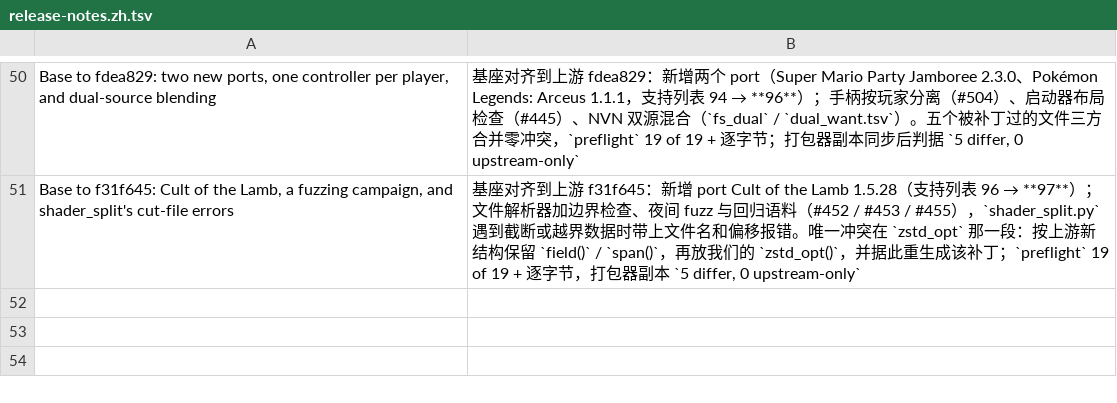
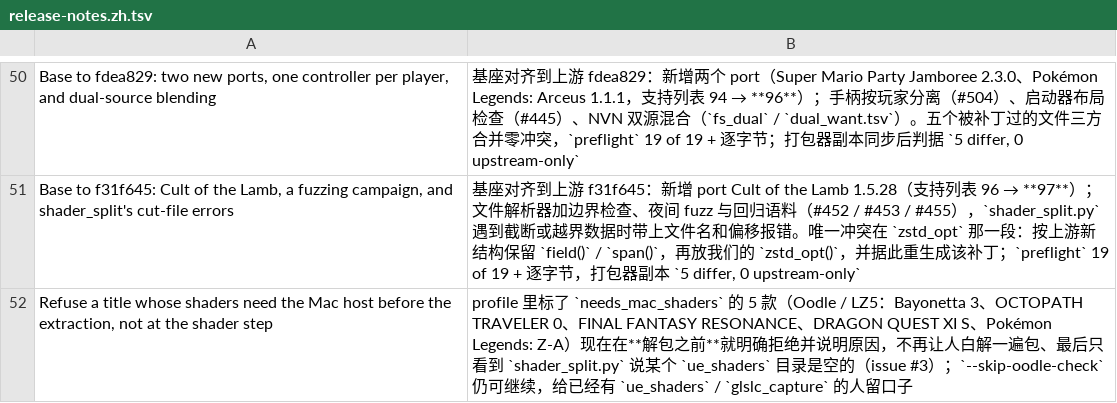
Before and after one commit to xinerqu/ns2ios-shell, a TSV file: .github/release-notes.zh.tsv, drawn as a sheet; only a part is shown, gaps mark what is left out; the diff names each change by its address in the sheet, - before the commit and + after, or states it on an @@ line.

Commit message:
Refuse a title whose shaders need the Mac host before the extraction, not at the shader step
needs_mac_shaders is the key the five Oodle / LZ5 titles carry (Bayonetta 3,
OCTOPATH TRAVELER 0, FINAL FANTASY RESONANCE, DRAGON QUEST XI S, Pokemon
Legends: Z-A). supported_list.py marked those rows from it, but the packer never
read it: it unpacked the folder, ran the Oodle check -- which looks for Trinity,
PKZ, GFPAK and legacy Unreal paks and does not cover UE5 IoStore -- and stopped
several minutes later inside shader_split.py with "there are no decoded shader
code archives in <folder>/ue_shaders".

Issue #3 is that path: a one-line report that reads like a shader-split bug, when
the title cannot be packed by this route at all. Now the key is read right after
the profile loads and before anything is extracted, and the message says which
game, why (dm/host/hle_oodle.c needs an Apple Silicon Mac), and that
--skip-oodle-check still packs on when the decoded archives already exist.

```diff
--- a/.github/release-notes.zh.tsv
+++ b/.github/release-notes.zh.tsv
+row 52: Refuse a title whose shaders need the Mac host before the extraction, not at the shader step | profile 里标了 `needs_mac_shaders` 的 5 款（Oodle / LZ5：Bayonetta 3、OCTOPATH TRAVELER 0、FINAL FANTASY RESONANCE、DRAGON QUEST XI S、Pokémon Legends: Z-A）现在在**解包之前**就明确拒绝并说明原因，不再让人白解一遍包、最后只看到 `shader_split.py` 说某个 `ue_shaders` 目录是空的（issue #3）；`--skip-oodle-check` 仍可继续，给已经有 `ue_shaders` / `glslc_capture` 的人留口子
```
Also changed, not shown: 1 other file.
